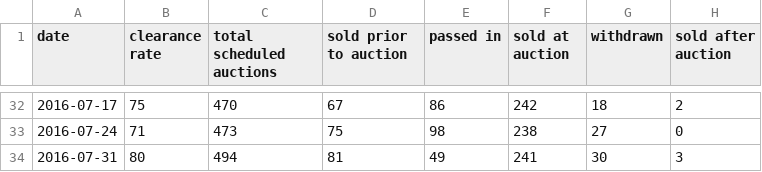
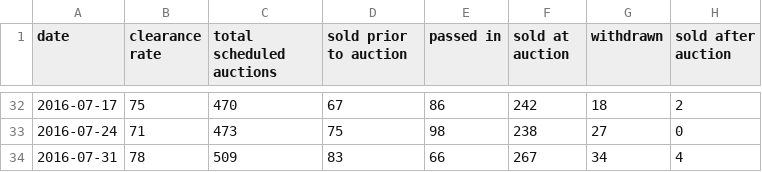
Before and after one commit to cameronmendoza/syd_auction_results, a CSV file: syd_results.csv, drawn as a sheet; only a part is shown, gaps mark what is left out.

Commit message:
Update results 03082016.

```diff
--- a/syd_results.csv
+++ b/syd_results.csv
@@ -33,2 +33,2 @@ date,clearance rate,total scheduled auctions,sold prior to auction,passed in,sol
 2016-07-24,71,473,75,98,238,27,0
-2016-07-31,80,494,81,49,241,30,3
+2016-07-31,78,509,83,66,267,34,4
```
